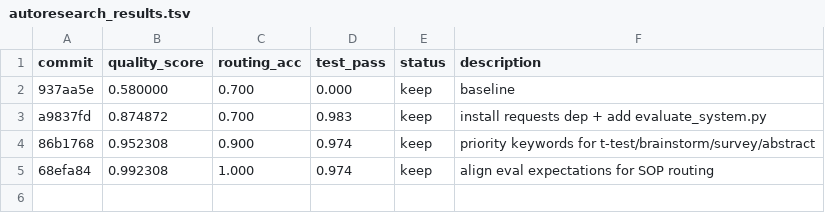
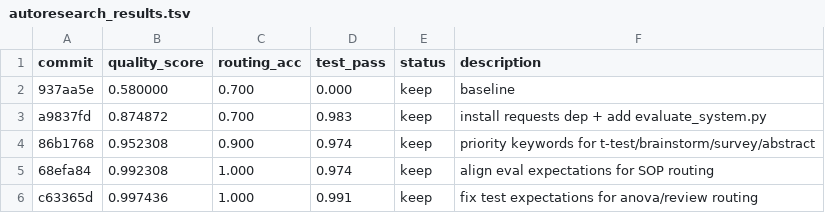
Before and after one commit to tranducle/Security-by-Transformation, a TSV file: 8_Project_Management/autoresearch_results.tsv, drawn as a sheet.

```diff
--- a/8_Project_Management/autoresearch_results.tsv
+++ b/8_Project_Management/autoresearch_results.tsv
@@ -5 +5,2 @@ a9837fd	0.874872	0.700	0.983	keep	install requests dep + add evaluate_system.py
 68efa84	0.992308	1.000	0.974	keep	align eval expectations for SOP routing
+c63365d	0.997436	1.000	0.991	keep	fix test expectations for anova/review routing
```
Also changed, not shown: 13 other files.
